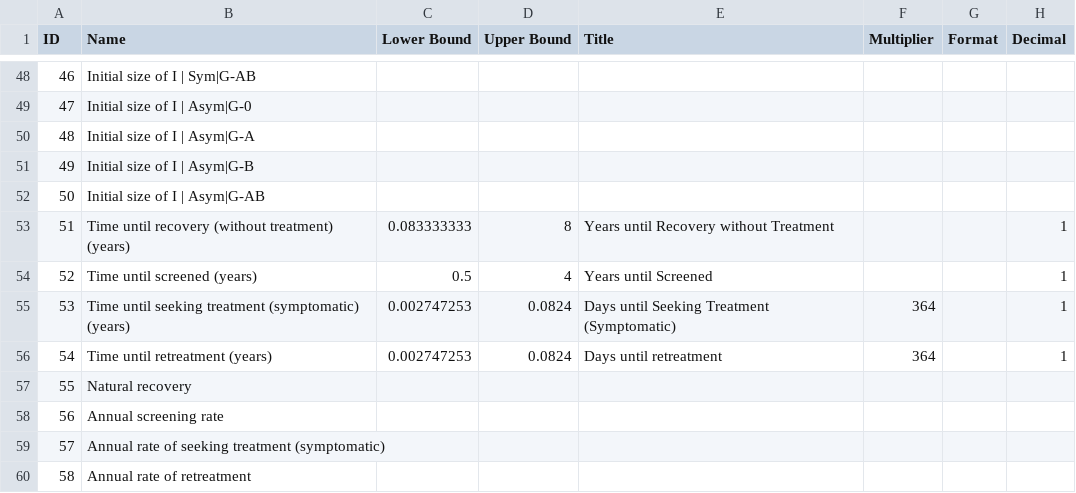
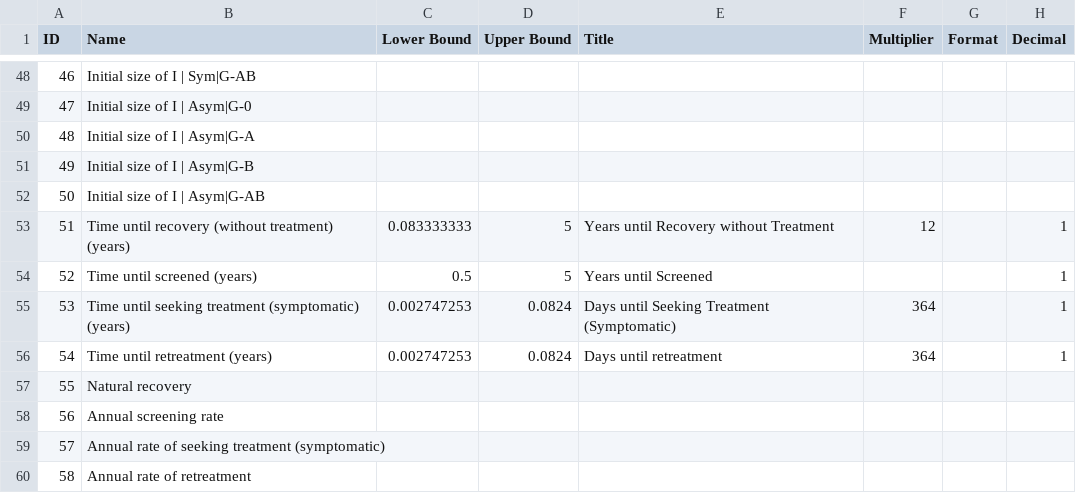
Before and after one commit to yaesoubilab/APACEVisualization, a CSV file: gonorrhea/csvfiles/ParamPriorDists.csv, drawn as a sheet; only a part is shown, gaps mark what is left out.

```diff
--- a/gonorrhea/csvfiles/ParamPriorDists.csv
+++ b/gonorrhea/csvfiles/ParamPriorDists.csv
@@ -52,4 +52,4 @@ ID,Name,Lower Bound,Upper Bound,Title,Multiplier,Format,Decimal
 50,Initial size of I | Asym|G-AB,,,,,,
-51,Time until recovery (without treatment) (years),0.083333333,8,Years until Recovery without Treatment,,,1
-52,Time until screened (years),0.5,4,Years until Screened,,,1
+51,Time until recovery (without treatment) (years),0.083333333,5,Years until Recovery without Treatment,12,,1
+52,Time until screened (years),0.5,5,Years until Screened,,,1
 53,Time until seeking treatment (symptomatic) (years),0.002747253,0.0824,Days until Seeking Treatment (Symptomatic),364,,1
```
Also changed, not shown: gonorrhea/ParameterEstimates.csv, gonorrhea/csvfiles/ParamSamples50YrCalib.csv, 3 other files.
